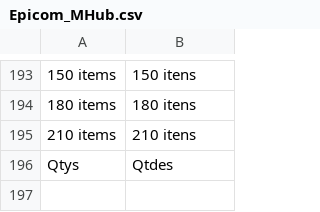
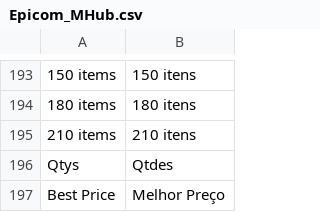
Before and after one commit to epicomtech/magento, a CSV file: app/locale/pt_BR/Epicom_MHub.csv, drawn as a sheet; only a part is shown, gaps mark what is left out; the diff names each change by its address in the sheet, - before the commit and + after, or states it on an @@ line.

```diff
--- a/app/locale/pt_BR/Epicom_MHub.csv
+++ b/app/locale/pt_BR/Epicom_MHub.csv
+row 197: Best Price | Melhor Preço
```
Also changed, not shown: 10 other files.
